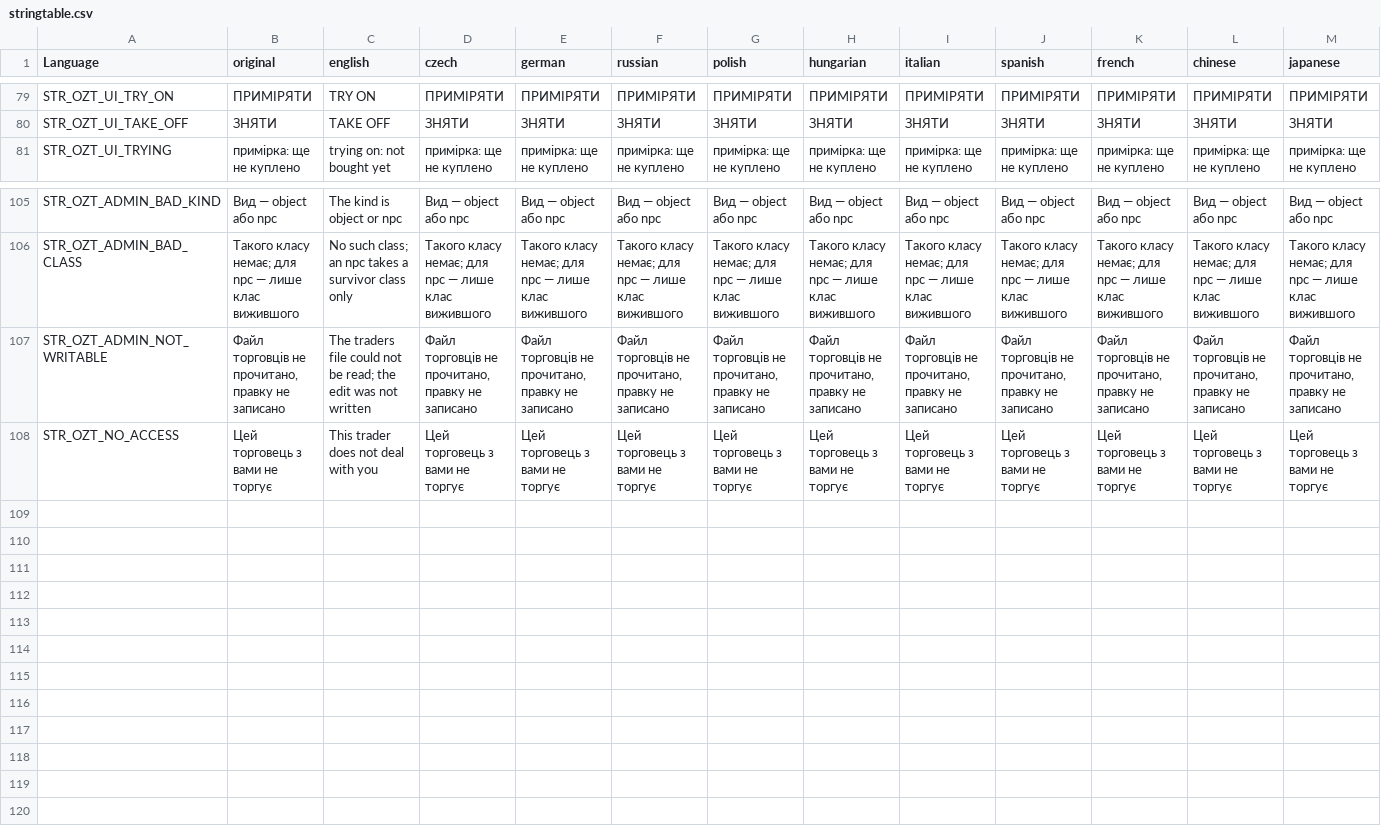
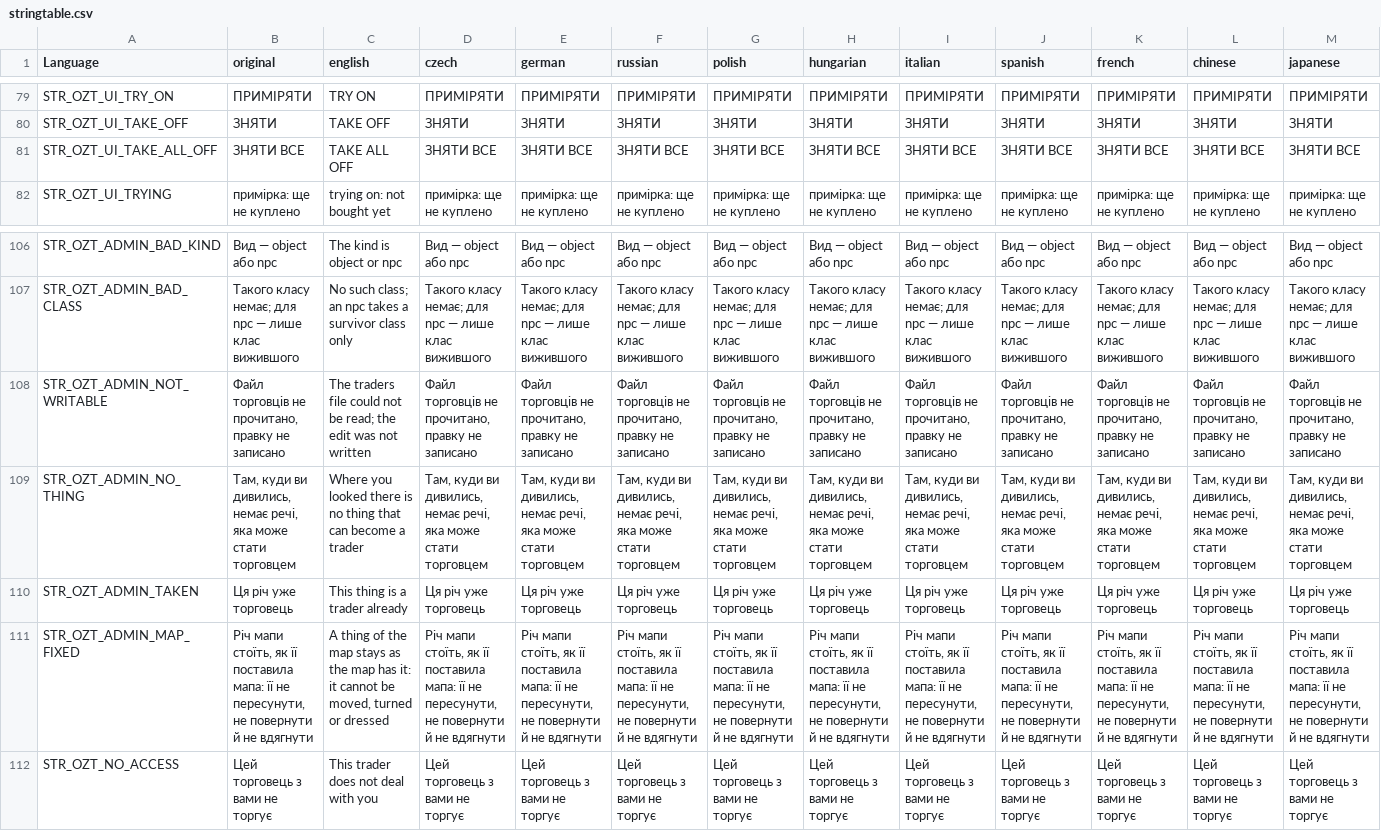
Before and after one commit to OpenZone-DayZ/openzone-trader, a CSV file: OpenZone_Trader/stringtable.csv, drawn as a sheet; only a part is shown, gaps mark what is left out; rows hold the shown columns only; the diff names each change by its address in the sheet, - before the commit and + after, or states it on an @@ line.

```diff
--- a/OpenZone_Trader/stringtable.csv
+++ b/OpenZone_Trader/stringtable.csv
+row 81: STR_OZT_UI_TAKE_ALL_OFF | ЗНЯТИ ВСЕ | TAKE ALL OFF | ЗНЯТИ ВСЕ | ЗНЯТИ ВСЕ | ЗНЯТИ ВСЕ | ЗНЯТИ ВСЕ | ЗНЯТИ ВСЕ | ЗНЯТИ ВСЕ | ЗНЯТИ ВСЕ | ЗНЯТИ ВСЕ | ЗНЯТИ ВСЕ | ЗНЯТИ ВСЕ
+row 109: STR_OZT_ADMIN_NO_THING | Там, куди ви дивились, немає речі, яка може стати торговцем | Where you looked there is no thing that can become a trader | Там, куди ви дивились, немає речі, яка може стати торговцем | Там, куди ви дивились, немає речі, яка може стати торговцем | Там, куди ви дивились, немає речі, яка може стати торговцем | Там, куди ви дивились, немає речі, яка може стати торговцем | Там, куди ви дивились, немає речі, яка може стати торговцем | Там, куди ви дивились, немає речі, яка може стати торговцем | Там, куди ви дивились, немає речі, яка може стати торговцем | Там, куди ви дивились, немає речі, яка може стати торговцем | Там, куди ви дивились, немає речі, яка може стати торговцем | Там, куди ви дивились, немає речі, яка може стати торговцем
+row 110: STR_OZT_ADMIN_TAKEN | Ця річ уже торговець | This thing is a trader already | Ця річ уже торговець | Ця річ уже торговець | Ця річ уже торговець | Ця річ уже торговець | Ця річ уже торговець | Ця річ уже торговець | Ця річ уже торговець | Ця річ уже торговець | Ця річ уже торговець | Ця річ уже торговець
+row 111: STR_OZT_ADMIN_MAP_FIXED | Річ мапи стоїть, як її поставила мапа: її не пересунути, не повернути й не вдягнути | A thing of the map stays as the map has it: it cannot be moved, turned or dressed | Річ мапи стоїть, як її поставила мапа: її не пересунути, не повернути й не вдягнути | Річ мапи стоїть, як її поставила мапа: її не пересунути, не повернути й не вдягнути | Річ мапи стоїть, як її поставила мапа: її не пересунути, не повернути й не вдягнути | Річ мапи стоїть, як її поставила мапа: її не пересунути, не повернути й не вдягнути | Річ мапи стоїть, як її поставила мапа: її не пересунути, не повернути й не вдягнути | Річ мапи стоїть, як її поставила мапа: її не пересунути, не повернути й не вдягнути | Річ мапи стоїть, як її поставила мапа: її не пересунути, не повернути й не вдягнути | Річ мапи стоїть, як її поставила мапа: її не пересунути, не повернути й не вдягнути | Річ мапи стоїть, як її поставила мапа: її не пересунути, не повернути й не вдягнути | Річ мапи стоїть, як її поставила мапа: її не пересунути, не повернути й не вдягнути
```
Also changed, not shown: OpenZone_Trader/strings.csv, 19 other files.
